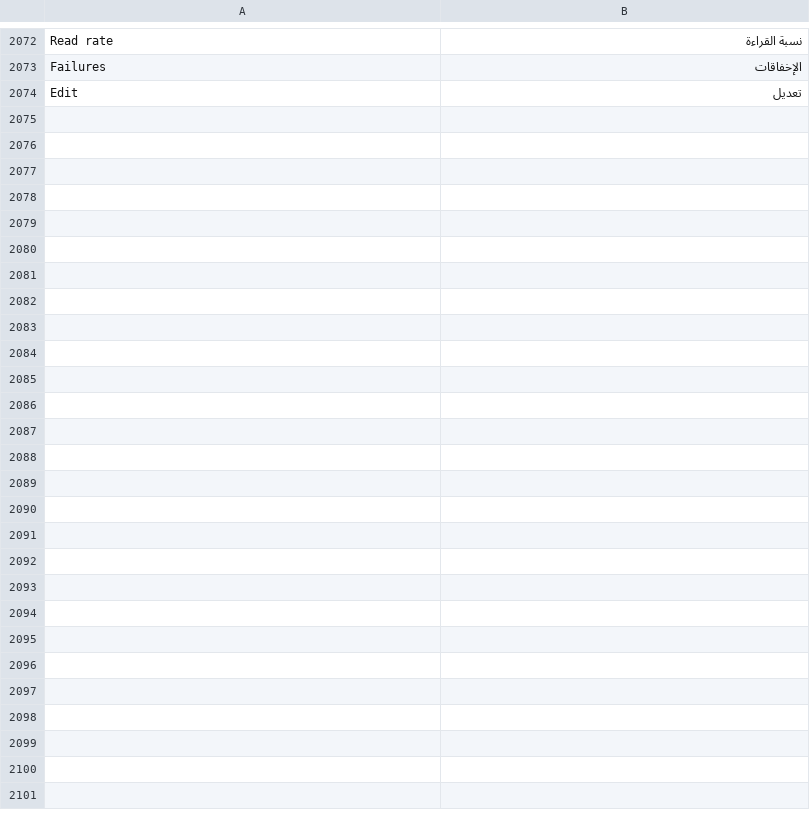
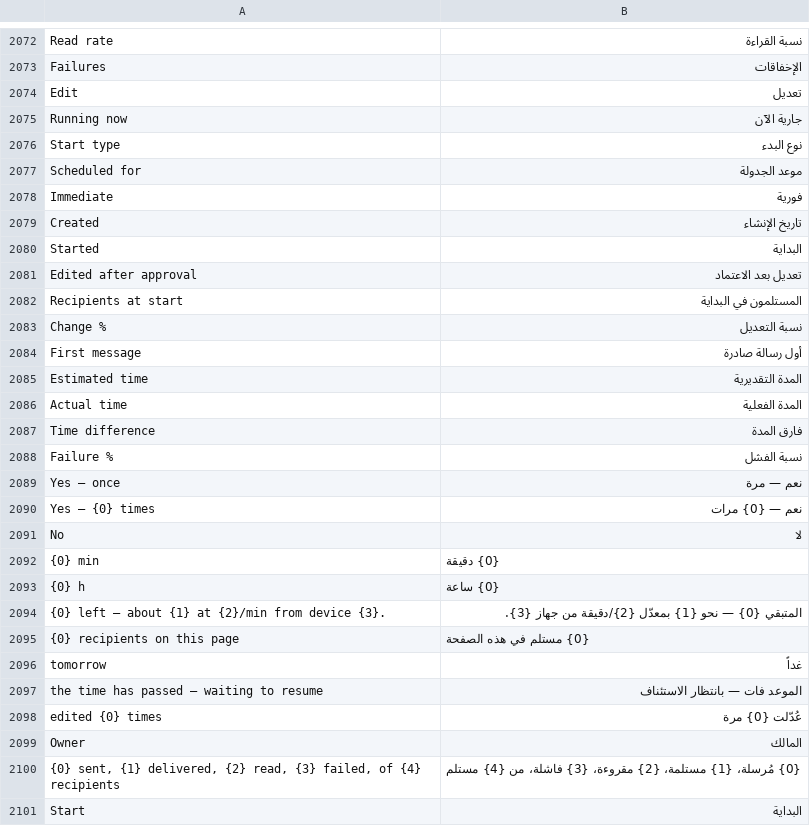
Before and after one commit to champion-alshwmi/whatsapp_next, a CSV file: whatsapp_next/translations/ar.csv, drawn as a sheet; only a part is shown, gaps mark what is left out; the diff covers the shown part only; the diff names each change by its address in the sheet, - before the commit and + after, or states it on an @@ line.

```diff
--- a/whatsapp_next/translations/ar.csv
+++ b/whatsapp_next/translations/ar.csv
+row 2075: Running now | جارية الآن
+row 2076: Start type | نوع البدء
+row 2077: Scheduled for | موعد الجدولة
+row 2078: Immediate | فورية
+row 2079: Created | تاريخ الإنشاء
+row 2080: Started | البداية
+row 2081: Edited after approval | تعديل بعد الاعتماد
+row 2082: Recipients at start | المستلمون في البداية
+row 2083: Change % | نسبة التعديل
+row 2084: First message | أول رسالة صادرة
+row 2085: Estimated time | المدة التقديرية
+row 2086: Actual time | المدة الفعلية
+row 2087: Time difference | فارق المدة
+row 2088: Failure % | نسبة الفشل
+row 2089: Yes — once | نعم — مرة
+row 2090: Yes — {0} times | نعم — {0} مرات
+row 2091: No | لا
+row 2092: {0} min | {0} دقيقة
+row 2093: {0} h | {0} ساعة
+row 2094: {0} left — about {1} at {2}/min from device {3}. | المتبقي {0} — نحو {1} بمعدّل {2}/دقيقة من جهاز {3}.
+row 2095: {0} recipients on this page | {0} مستلم في هذه الصفحة
+row 2096: tomorrow | غداً
+row 2097: the time has passed — waiting to resume | الموعد فات — بانتظار الاستئناف
+row 2098: edited {0} times | عُدّلت {0} مرة
+row 2099: Owner | المالك
+row 2100: {0} sent, {1} delivered, {2} read, {3} failed, of {4} recipients | {0} مُرسلة، {1} مستلمة، {2} مقروءة، {3} فاشلة، من {4} مستلم
+row 2101: Start | البداية
```
Also changed, not shown: 2 edited cells elsewhere in this file, 6 other files.
